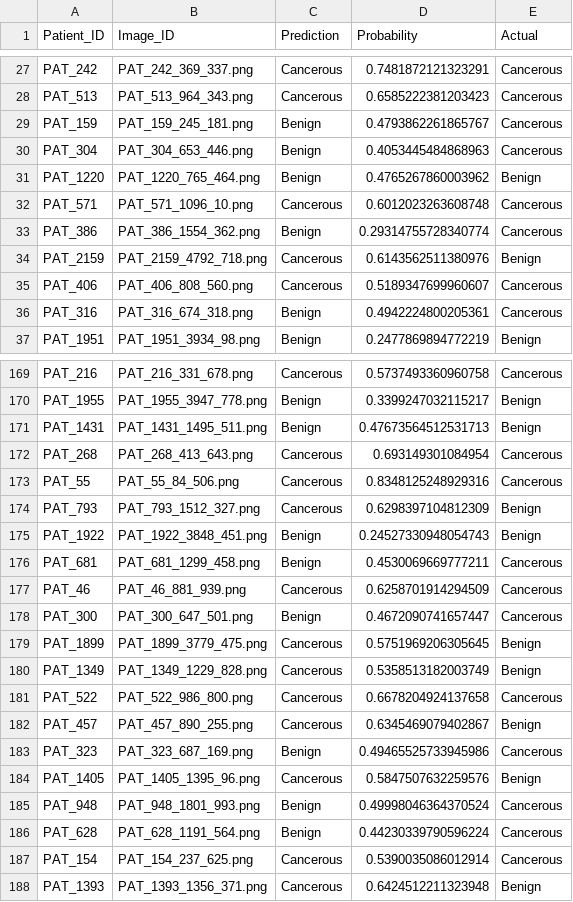
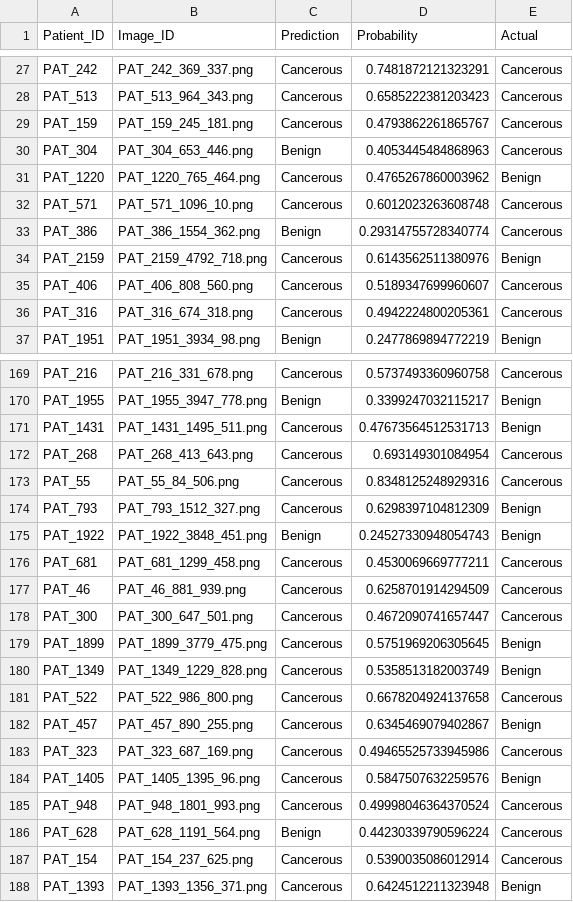
Before and after one commit to Somehowginger/2026-PDS-BlueDragon, a CSV file: results/predictions/predictions_knn.csv, drawn as a sheet; only a part is shown, gaps mark what is left out; the diff covers the shown part only.

```diff
--- a/results/predictions/predictions_knn.csv
+++ b/results/predictions/predictions_knn.csv
@@ -28,5 +28,5 @@ PAT_242,PAT_242_369_337.png,Cancerous,0.7481872121323291,Cancerous
 PAT_513,PAT_513_964_343.png,Cancerous,0.6585222381203423,Cancerous
-PAT_159,PAT_159_245_181.png,Benign,0.4793862261865767,Cancerous
+PAT_159,PAT_159_245_181.png,Cancerous,0.4793862261865767,Cancerous
 PAT_304,PAT_304_653_446.png,Benign,0.4053445484868963,Cancerous
-PAT_1220,PAT_1220_765_464.png,Benign,0.4765267860003962,Benign
+PAT_1220,PAT_1220_765_464.png,Cancerous,0.4765267860003962,Benign
 PAT_571,PAT_571_1096_10.png,Cancerous,0.6012023263608748,Cancerous
@@ -35,3 +35,3 @@ PAT_2159,PAT_2159_4792_718.png,Cancerous,0.6143562511380976,Benign
 PAT_406,PAT_406_808_560.png,Cancerous,0.5189347699960607,Cancerous
-PAT_316,PAT_316_674_318.png,Benign,0.4942224800205361,Cancerous
+PAT_316,PAT_316_674_318.png,Cancerous,0.4942224800205361,Cancerous
 PAT_1951,PAT_1951_3934_98.png,Benign,0.2477869894772219,Benign
@@ -170,3 +170,3 @@ PAT_216,PAT_216_331_678.png,Cancerous,0.5737493360960758,Cancerous
 PAT_1955,PAT_1955_3947_778.png,Benign,0.3399247032115217,Benign
-PAT_1431,PAT_1431_1495_511.png,Benign,0.47673564512531713,Benign
+PAT_1431,PAT_1431_1495_511.png,Cancerous,0.47673564512531713,Benign
 PAT_268,PAT_268_413_643.png,Cancerous,0.693149301084954,Cancerous
@@ -175,5 +175,5 @@ PAT_793,PAT_793_1512_327.png,Cancerous,0.6298397104812309,Benign
 PAT_1922,PAT_1922_3848_451.png,Benign,0.24527330948054743,Benign
-PAT_681,PAT_681_1299_458.png,Benign,0.4530069669777211,Cancerous
+PAT_681,PAT_681_1299_458.png,Cancerous,0.4530069669777211,Cancerous
 PAT_46,PAT_46_881_939.png,Cancerous,0.6258701914294509,Cancerous
-PAT_300,PAT_300_647_501.png,Benign,0.4672090741657447,Cancerous
+PAT_300,PAT_300_647_501.png,Cancerous,0.4672090741657447,Cancerous
 PAT_1899,PAT_1899_3779_475.png,Cancerous,0.5751969206305645,Benign
@@ -182,5 +182,5 @@ PAT_522,PAT_522_986_800.png,Cancerous,0.6678204924137658,Cancerous
 PAT_457,PAT_457_890_255.png,Cancerous,0.6345469079402867,Benign
-PAT_323,PAT_323_687_169.png,Benign,0.49465525733945986,Cancerous
+PAT_323,PAT_323_687_169.png,Cancerous,0.49465525733945986,Cancerous
 PAT_1405,PAT_1405_1395_96.png,Cancerous,0.5847507632259576,Benign
-PAT_948,PAT_948_1801_993.png,Benign,0.49998046364370524,Cancerous
+PAT_948,PAT_948_1801_993.png,Cancerous,0.49998046364370524,Cancerous
 PAT_628,PAT_628_1191_564.png,Benign,0.44230339790596224,Cancerous
```
Also changed, not shown: 26 edited cells elsewhere in this file, results/predictions/predictions_decisiontree.csv, 9 other files.
